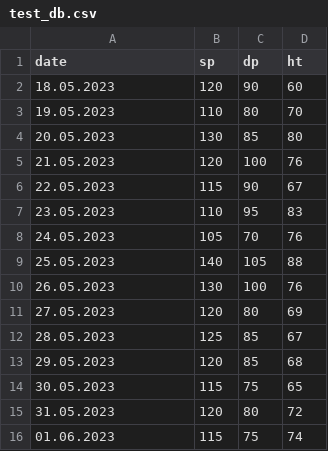
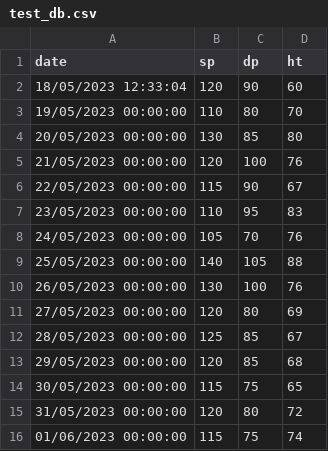
Before and after one commit to JPantak/dzienniczek-cisnieniowca, a CSV file: data/test_db.csv, drawn as a sheet.

```diff
--- a/data/test_db.csv
+++ b/data/test_db.csv
@@ -1,16 +1,16 @@
 date,sp,dp,ht
-18.05.2023,120,90,60
-19.05.2023,110,80,70
-20.05.2023,130,85,80
-21.05.2023,120,100,76
-22.05.2023,115,90,67
-23.05.2023,110,95,83
-24.05.2023,105,70,76
-25.05.2023,140,105,88
-26.05.2023,130,100,76
-27.05.2023,120,80,69
-28.05.2023,125,85,67
-29.05.2023,120,85,68
-30.05.2023,115,75,65
-31.05.2023,120,80,72
-01.06.2023,115,75,74
+18/05/2023 12:33:04,120,90,60
+19/05/2023 00:00:00,110,80,70
+20/05/2023 00:00:00,130,85,80
+21/05/2023 00:00:00,120,100,76
+22/05/2023 00:00:00,115,90,67
+23/05/2023 00:00:00,110,95,83
+24/05/2023 00:00:00,105,70,76
+25/05/2023 00:00:00,140,105,88
+26/05/2023 00:00:00,130,100,76
+27/05/2023 00:00:00,120,80,69
+28/05/2023 00:00:00,125,85,67
+29/05/2023 00:00:00,120,85,68
+30/05/2023 00:00:00,115,75,65
+31/05/2023 00:00:00,120,80,72
+01/06/2023 00:00:00,115,75,74
```
Also changed, not shown: 2 other files.
